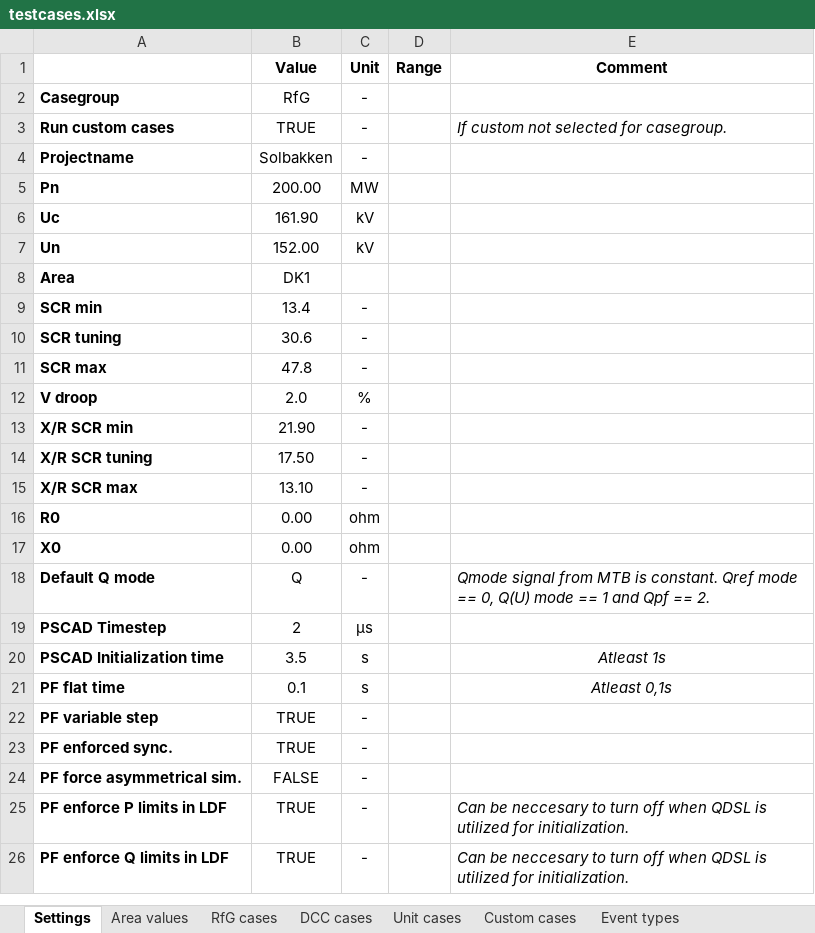
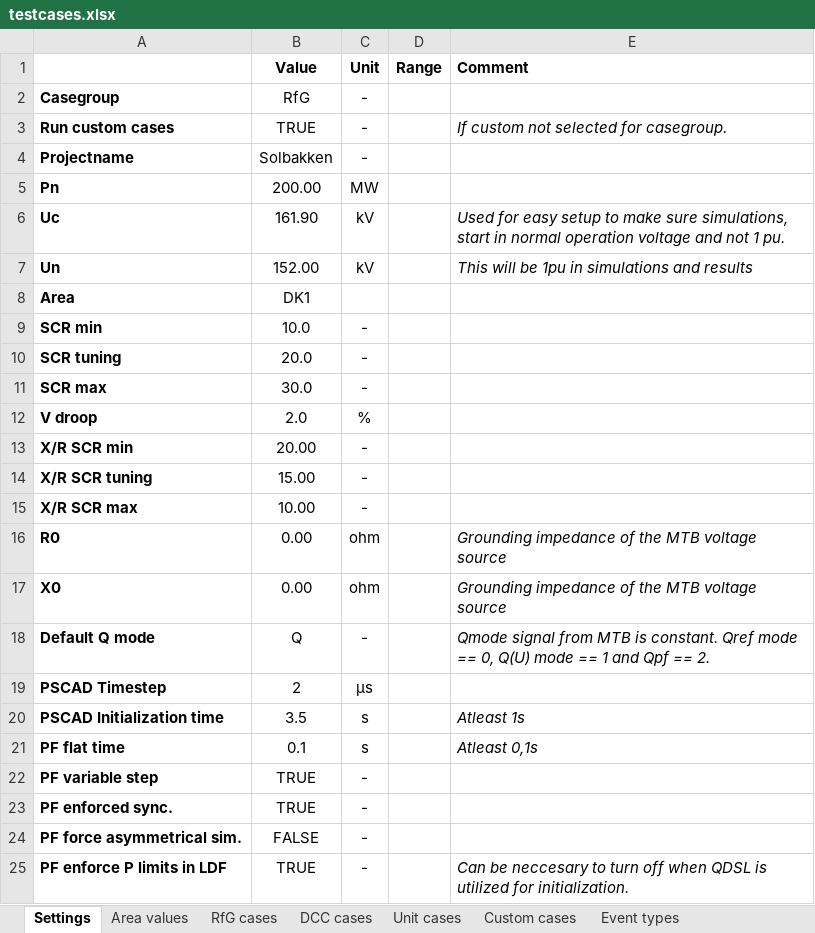
Before and after one commit to Energinet-AIG/MTB, an Excel workbook: testcases.xlsx, sheet Settings, drawn as a sheet; only a part is shown; the shorter side is filled out with more unchanged rows; values as stored, in another font and other column widths than the file's, no borders; the diff names each change by its address in the sheet, - before the commit and + after, or states it on an @@ line.

```diff
--- a/testcases.xlsx (sheet Settings)
+++ b/testcases.xlsx (sheet Settings)
-E1 alignment: center
+E1 alignment: left
-E6 (Comment): (empty)
+E6 (Comment): Used for easy setup to make sure simulations, start in normal operation voltage and not 1 pu.
-E7 (Comment): (empty)
+E7 (Comment): This will be 1pu in simulations and results
-B9 (Value): 13.4
+B9 (Value): 10.0
-B10 (Value): 30.6
+B10 (Value): 20.0
-B11 (Value): 47.8
+B11 (Value): 30.0
-B13 (Value): 21.90
+B13 (Value): 20.00
-B14 (Value): 17.50
+B14 (Value): 15.00
-B15 (Value): 13.10
+B15 (Value): 10.00
-E16:E17 (Comment): (empty)
+E16:E17 (Comment): Grounding impedance of the MTB voltage source
-E20:E21 alignment: center
+E20:E21 alignment: left
```
Also changed, not shown: sheet RfG cases, sheet Unit cases, sheet DCC cases, sheet Custom cases, formulas that keep their value, 2 other files.
